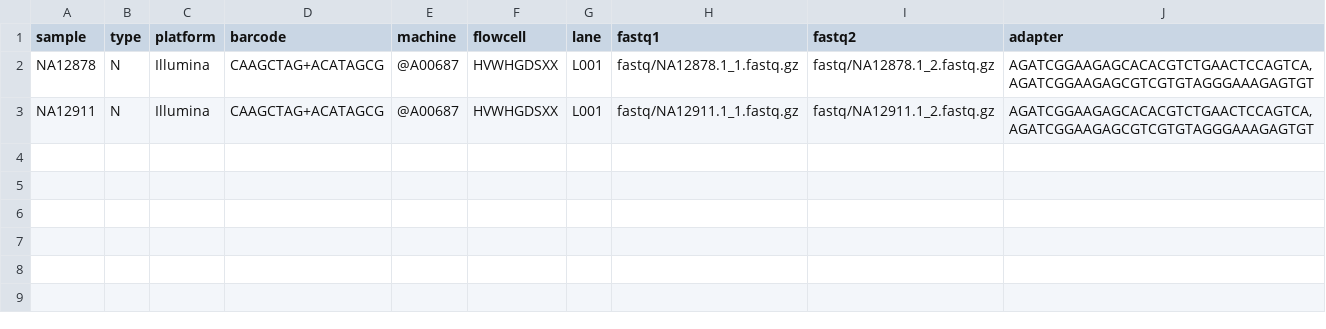
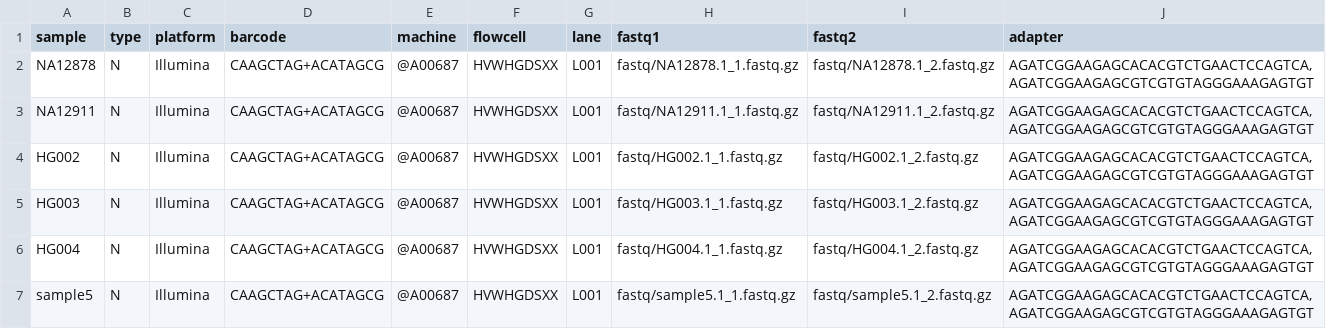
Before and after one commit to clinical-genomics-uppsala/hastings_rd_wes, a TSV file: .tests/integration/config/units.tsv, drawn as a sheet.

```diff
--- a/.tests/integration/config/units.tsv
+++ b/.tests/integration/config/units.tsv
@@ -3 +3,5 @@ NA12878	N	Illumina	CAAGCTAG+ACATAGCG	@A00687	HVWHGDSXX	L001	fastq/NA12878.1_1.fa
 NA12911	N	Illumina	CAAGCTAG+ACATAGCG	@A00687	HVWHGDSXX	L001	fastq/NA12911.1_1.fastq.gz	fastq/NA12911.1_2.fastq.gz	AGATCGGAAGAGCACACGTCTGAACTCCAGTCA,AGATCGGAAGAGCGTCGTGTAGGGAAAGAGTGT
+HG002	N	Illumina	CAAGCTAG+ACATAGCG	@A00687	HVWHGDSXX	L001	fastq/HG002.1_1.fastq.gz	fastq/HG002.1_2.fastq.gz	AGATCGGAAGAGCACACGTCTGAACTCCAGTCA,AGATCGGAAGAGCGTCGTGTAGGGAAAGAGTGT
+HG003	N	Illumina	CAAGCTAG+ACATAGCG	@A00687	HVWHGDSXX	L001	fastq/HG003.1_1.fastq.gz	fastq/HG003.1_2.fastq.gz	AGATCGGAAGAGCACACGTCTGAACTCCAGTCA,AGATCGGAAGAGCGTCGTGTAGGGAAAGAGTGT
+HG004	N	Illumina	CAAGCTAG+ACATAGCG	@A00687	HVWHGDSXX	L001	fastq/HG004.1_1.fastq.gz	fastq/HG004.1_2.fastq.gz	AGATCGGAAGAGCACACGTCTGAACTCCAGTCA,AGATCGGAAGAGCGTCGTGTAGGGAAAGAGTGT
+sample5	N	Illumina	CAAGCTAG+ACATAGCG	@A00687	HVWHGDSXX	L001	fastq/sample5.1_1.fastq.gz	fastq/sample5.1_2.fastq.gz	AGATCGGAAGAGCACACGTCTGAACTCCAGTCA,AGATCGGAAGAGCGTCGTGTAGGGAAAGAGTGT
```
Also changed, not shown: 12 other files.
